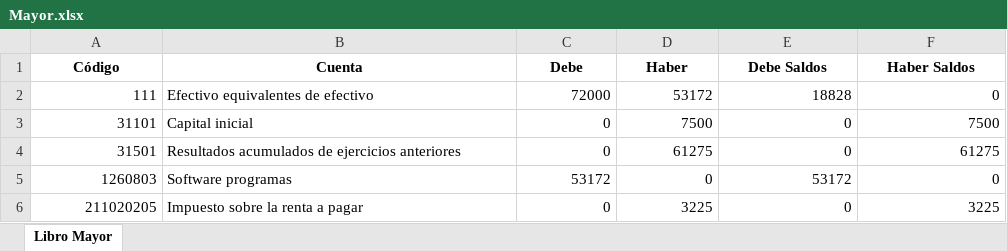
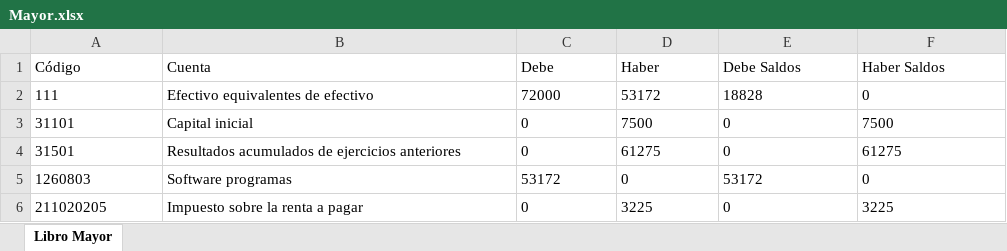
Before and after one commit to jchavesmartinez/software-financiero, an Excel workbook: Mayor.xlsx, sheet Libro Mayor, drawn as a sheet; values as stored, in another font and other column widths than the file's, no borders; the diff names each change by its address in the sheet, - before the commit and + after, or states it on an @@ line.

```diff
--- a/Mayor.xlsx (sheet Libro Mayor)
+++ b/Mayor.xlsx (sheet Libro Mayor)
@@ A1:F1 bold: on → off, alignment: center → left @@
-A2:A6 alignment: right
+A2:A6 alignment: left
-C2:F6 alignment: right
+C2:F6 alignment: left
```
Also changed, not shown: LibroDiario.xlsx, 4 other files.
